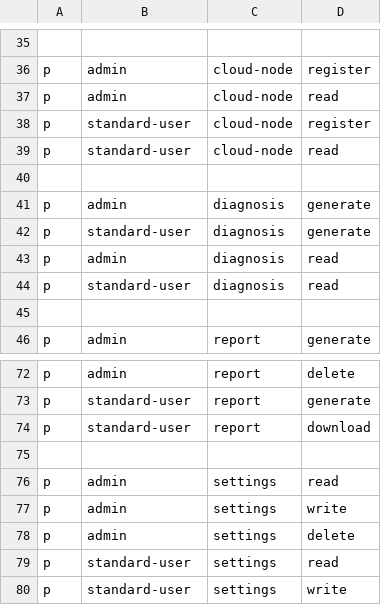
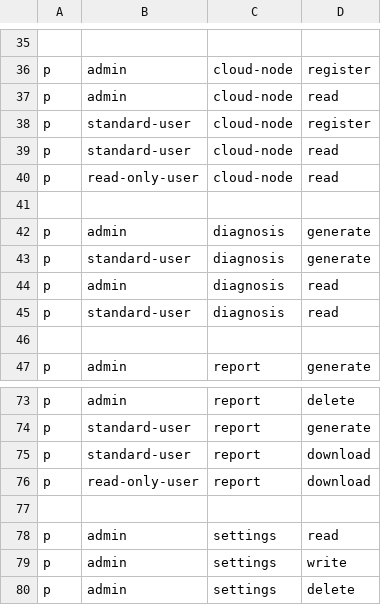
Before and after one commit to deepfence/ThreatMapper, a CSV file: deepfence_server/auth/policy.csv, drawn as a sheet; only a part is shown, gaps mark what is left out; the shorter side is filled out with more unchanged rows.

Commit message:
Send email for user invite, password reset #725

```diff
--- a/deepfence_server/auth/policy.csv
+++ b/deepfence_server/auth/policy.csv
@@ -39,2 +39,3 @@ p, standard-user, cloud-node, register
 p, standard-user, cloud-node, read
+p, read-only-user, cloud-node, read
 
@@ -74,2 +75,3 @@ p, standard-user, report, generate
 p, standard-user, report, download
+p, read-only-user, report, download
 
```
Also changed, not shown: 3 other files.
